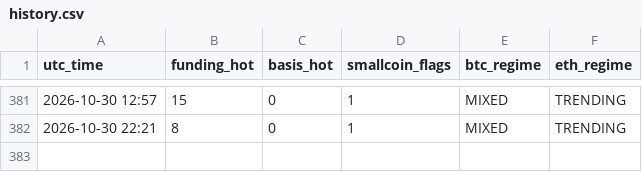
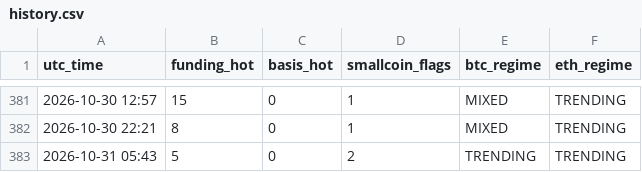
Before and after one commit to Li7wak865/pond-scanner, a CSV file: history.csv, drawn as a sheet; only a part is shown, gaps mark what is left out.

```diff
--- a/history.csv
+++ b/history.csv
@@ -382 +382,2 @@ utc_time,funding_hot,basis_hot,smallcoin_flags,btc_regime,eth_regime
 2026-10-30 22:21,8,0,1,MIXED,TRENDING
+2026-10-31 05:43,5,0,2,TRENDING,TRENDING
```
Also changed, not shown: 2 other files.
